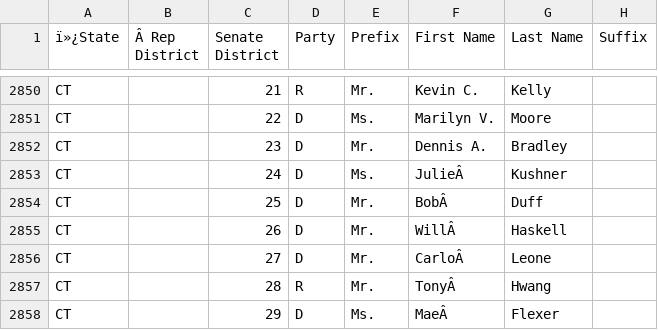
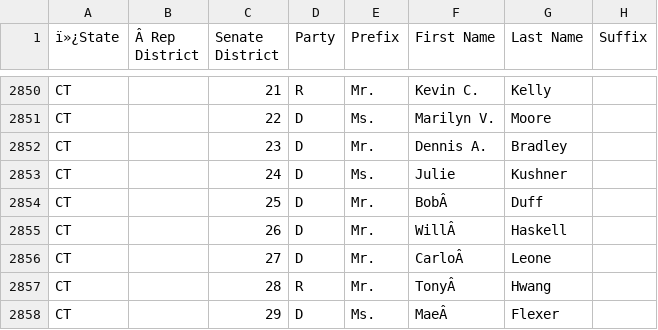
Before and after one commit to MotionMobs/KwikLetters-reps, a CSV file: state_reps.csv, drawn as a sheet; only a part is shown, gaps mark what is left out; the diff names each change by its address in the sheet, - before the commit and + after, or states it on an @@ line.

Commit message:
new file

```diff
--- a/state_reps.csv
+++ b/state_reps.csv
-F2853 (First Name): JulieÂ
+F2853 (First Name): Julie
```
